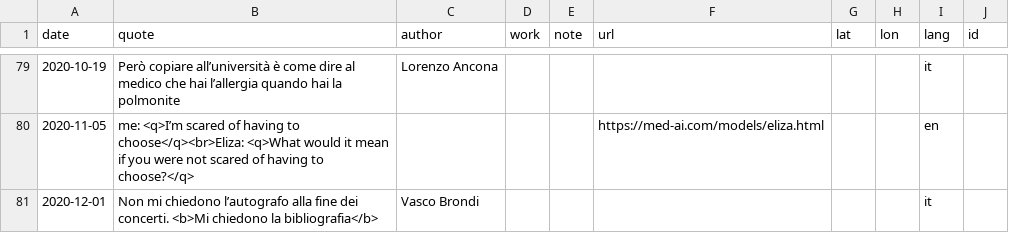
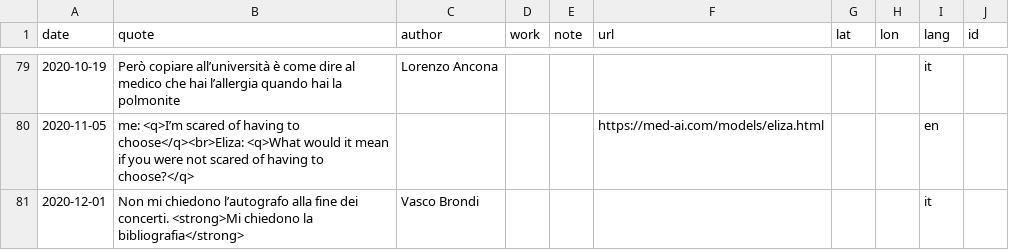
Before and after one commit to xplosionmind/tommi.space, a CSV file: data/quotes.csv, drawn as a sheet; only a part is shown, gaps mark what is left out; the diff covers the shown part only; the diff names each change by its address in the sheet, - before the commit and + after, or states it on an @@ line.

```diff
--- a/data/quotes.csv
+++ b/data/quotes.csv
-B81 (quote): …dei concerti. <b>Mi chiedono la bibliografia</b>
+B81 (quote): …dei concerti. <strong>Mi chiedono la bibliografia</strong>
```
Also changed, not shown: 2 edited cells elsewhere in this file, data/internetawesomeness.csv, data/library.csv, 28 other files.
